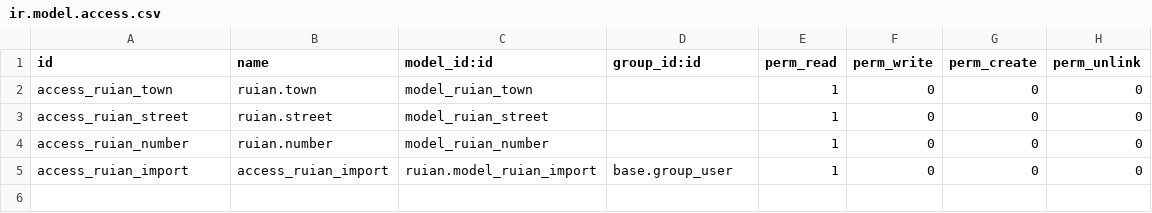
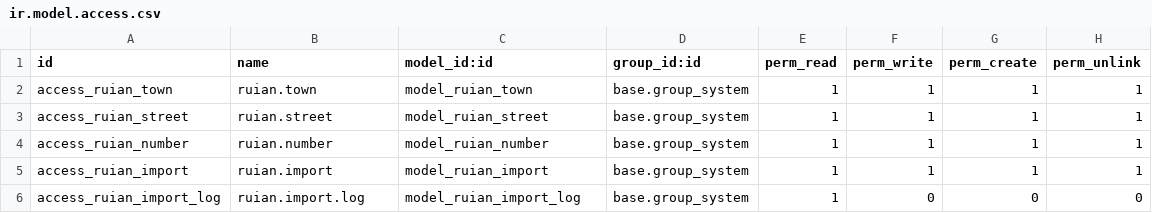
Before and after one commit to majklovec/odoo-ruian, a CSV file: security/ir.model.access.csv, drawn as a sheet.

Commit message:
feat(import): working and linked

```diff
--- a/security/ir.model.access.csv
+++ b/security/ir.model.access.csv
@@ -1,5 +1,6 @@
 id,name,model_id:id,group_id:id,perm_read,perm_write,perm_create,perm_unlink
-access_ruian_town,ruian.town,model_ruian_town,,1,0,0,0
-access_ruian_street,ruian.street,model_ruian_street,,1,0,0,0
-access_ruian_number,ruian.number,model_ruian_number,,1,0,0,0
-access_ruian_import,access_ruian_import,ruian.model_ruian_import,base.group_user,1,0,0,0
+access_ruian_town,ruian.town,model_ruian_town,base.group_system,1,1,1,1
+access_ruian_street,ruian.street,model_ruian_street,base.group_system,1,1,1,1
+access_ruian_number,ruian.number,model_ruian_number,base.group_system,1,1,1,1
+access_ruian_import,ruian.import,model_ruian_import,base.group_system,1,1,1,1
+access_ruian_import_log,ruian.import.log,model_ruian_import_log,base.group_system,1,0,0,0
```
Also changed, not shown: 17 other files.
